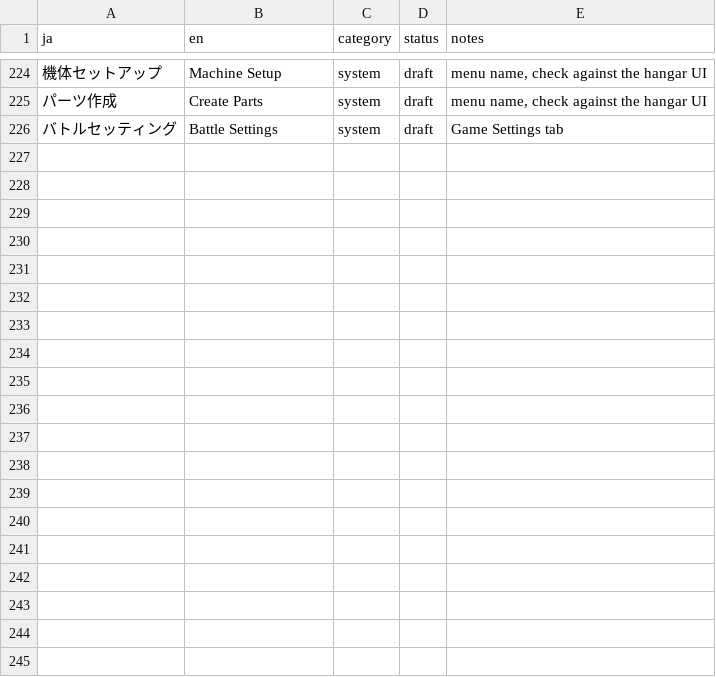
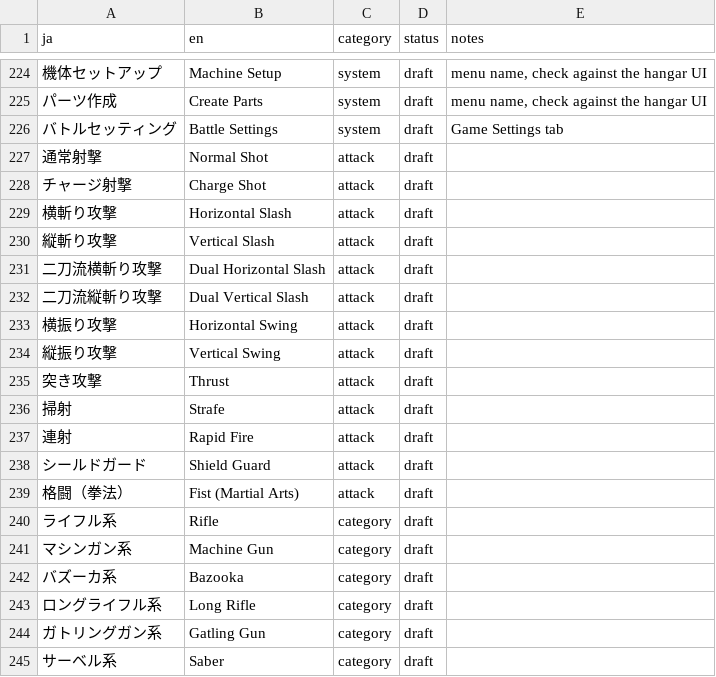
Before and after one commit to irxd/gundam-breaker-vita-en, a CSV file: notes/terms.csv, drawn as a sheet; only a part is shown, gaps mark what is left out; the diff covers the shown part only; the diff names each change by its address in the sheet, - before the commit and + after, or states it on an @@ line.

```diff
--- a/notes/terms.csv
+++ b/notes/terms.csv
+row 227: 通常射撃 | Normal Shot | attack | draft
+row 228: チャージ射撃 | Charge Shot | attack | draft
+row 229: 横斬り攻撃 | Horizontal Slash | attack | draft
+row 230: 縦斬り攻撃 | Vertical Slash | attack | draft
+row 231: 二刀流横斬り攻撃 | Dual Horizontal Slash | attack | draft
+row 232: 二刀流縦斬り攻撃 | Dual Vertical Slash | attack | draft
+row 233: 横振り攻撃 | Horizontal Swing | attack | draft
+row 234: 縦振り攻撃 | Vertical Swing | attack | draft
+row 235: 突き攻撃 | Thrust | attack | draft
+row 236: 掃射 | Strafe | attack | draft
+row 237: 連射 | Rapid Fire | attack | draft
+row 238: シールドガード | Shield Guard | attack | draft
+row 239: 格闘（拳法） | Fist (Martial Arts) | attack | draft
+row 240: ライフル系 | Rifle | category | draft
+row 241: マシンガン系 | Machine Gun | category | draft
+row 242: バズーカ系 | Bazooka | category | draft
+row 243: ロングライフル系 | Long Rifle | category | draft
+row 244: ガトリングガン系 | Gatling Gun | category | draft
+row 245: サーベル系 | Saber | category | draft
```
Also changed, not shown: 16 added rows elsewhere in this file.
